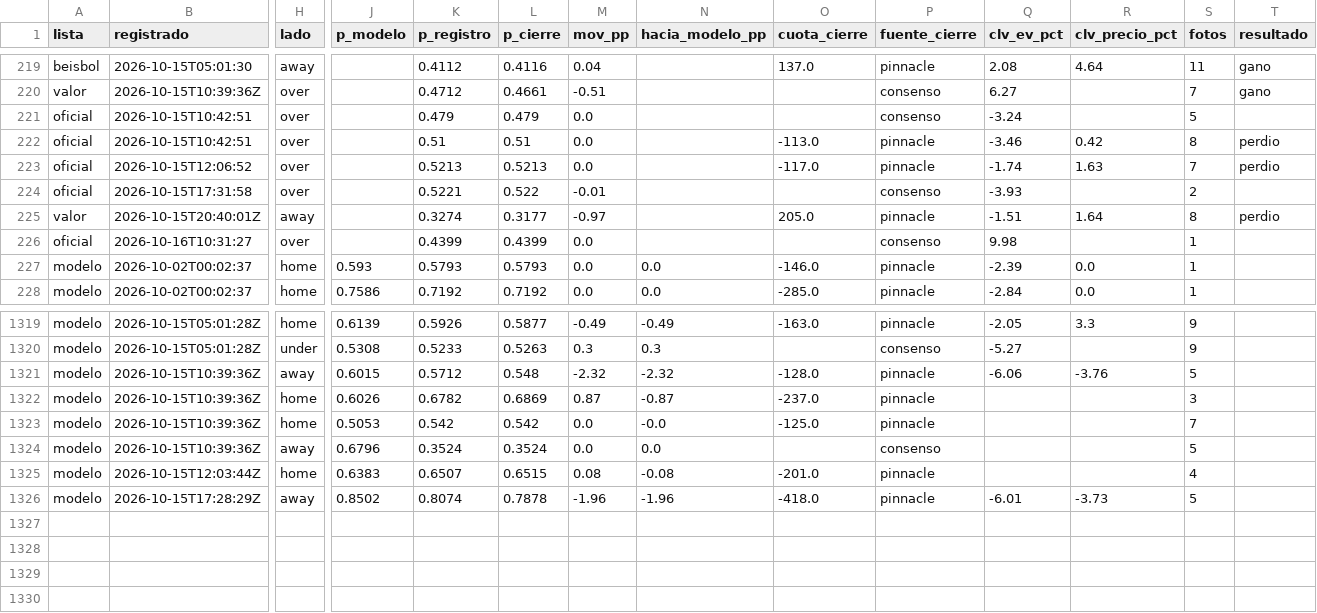
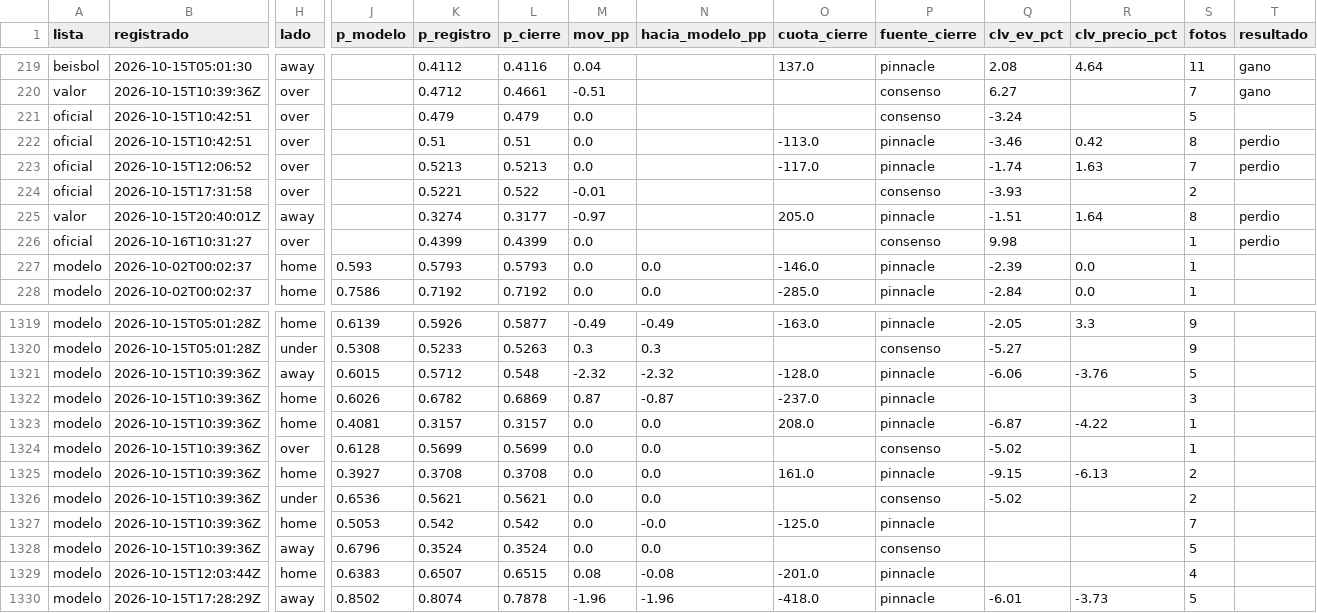
Before and after one commit to tenisman12/edgeline, a CSV file: salida/clv_detalle.csv, drawn as a sheet; only a part is shown, gaps mark what is left out; rows hold the shown columns only; the diff names each change by its address in the sheet, - before the commit and + after, or states it on an @@ line.

```diff
--- a/salida/clv_detalle.csv
+++ b/salida/clv_detalle.csv
-T226 (resultado): (empty)
+T226 (resultado): perdio
+row 1323: modelo | 2026-10-15T10:39:36Z | home | 0.4081 | 0.3157 | 0.3157 | 0.0 | 0.0 | 208.0 | pinnacle | -6.87 | -4.22 | 1
+row 1324: modelo | 2026-10-15T10:39:36Z | over | 0.6128 | 0.5699 | 0.5699 | 0.0 | 0.0 |  | consenso | -5.02 |  | 1
+row 1325: modelo | 2026-10-15T10:39:36Z | home | 0.3927 | 0.3708 | 0.3708 | 0.0 | 0.0 | 161.0 | pinnacle | -9.15 | -6.13 | 2
+row 1326: modelo | 2026-10-15T10:39:36Z | under | 0.6536 | 0.5621 | 0.5621 | 0.0 | 0.0 |  | consenso | -5.02 |  | 2
```
Also changed, not shown: salida/historial_angulos.csv, salida/historial_angulos_total.csv, 53 other files.
